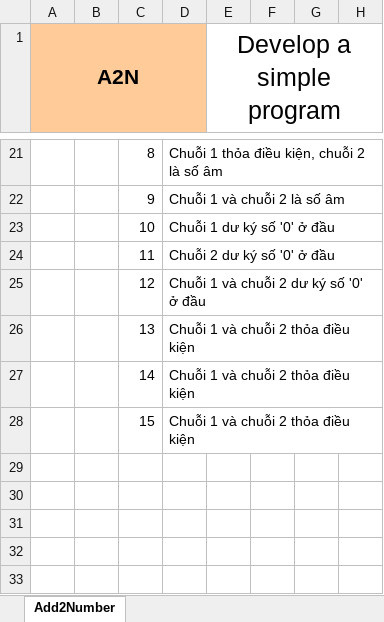
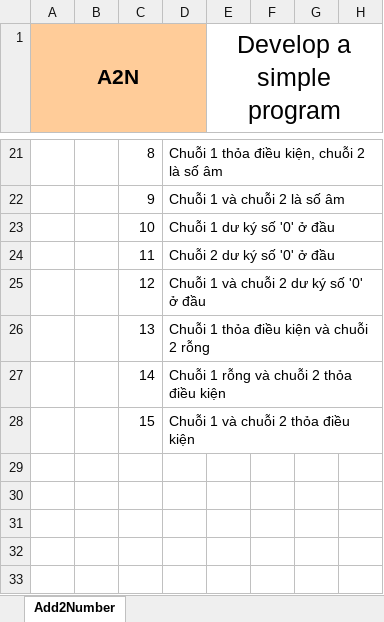
Before and after one commit to bachbonglong/MyBigNumber, an Excel workbook: BáoCáoChoKháchHàng.xlsx, sheet Add2Number, drawn as a sheet; only a part is shown, gaps mark what is left out; values as stored, in another font and other column widths than the file's, no borders; charts and pictures not drawn; the diff names each change by its address in the sheet, - before the commit and + after, or states it on an @@ line.

```diff
--- a/BáoCáoChoKháchHàng.xlsx (sheet Add2Number)
+++ b/BáoCáoChoKháchHàng.xlsx (sheet Add2Number)
-D26: Chuỗi 1 và chuỗi 2 thỏa điều kiện
+D26: Chuỗi 1 thỏa điều kiện và chuỗi 2 rỗng
-D27: Chuỗi 1 và chuỗi 2 thỏa điều kiện
+D27: Chuỗi 1 rỗng và chuỗi 2 thỏa điều kiện
```
Also changed, not shown: 1 other file.
